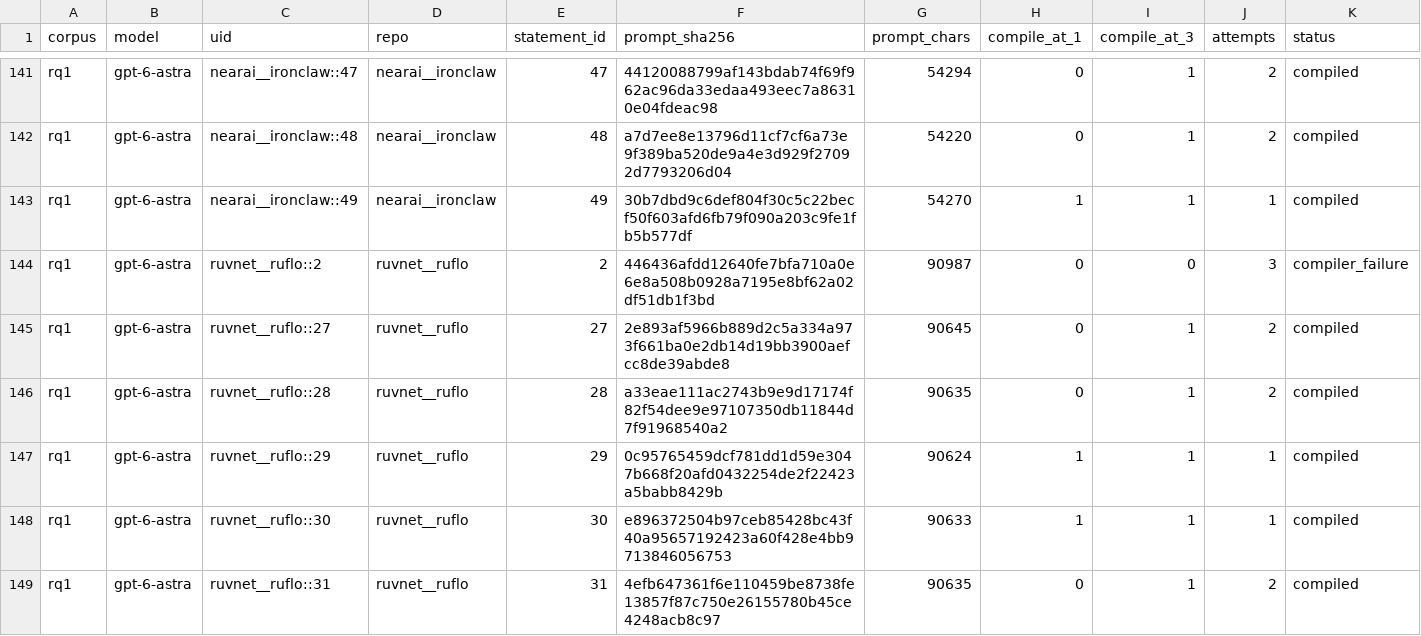
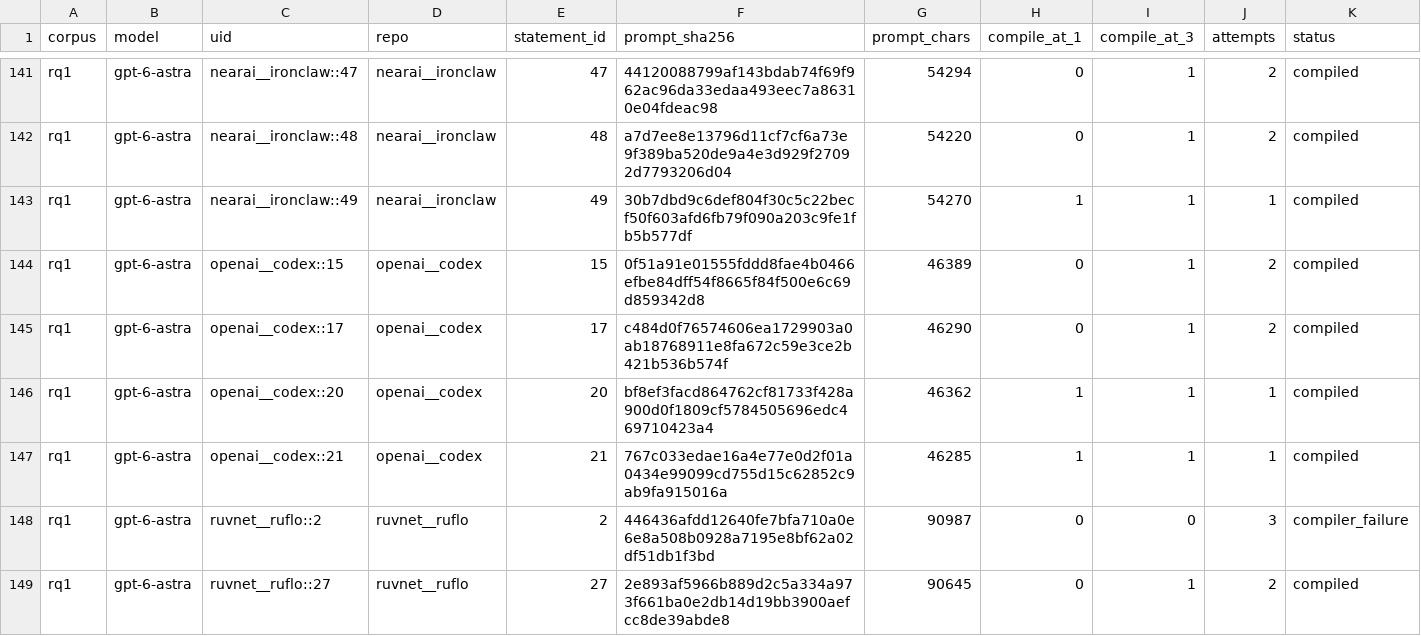
Before and after one commit to eunomia-bpf/ActPlane, a CSV file: docs/empirical-study/translation-models/translations-rq1-gpt-6-astra.csv, drawn as a sheet; only a part is shown, gaps mark what is left out; the shorter side is filled out with more unchanged rows; rows hold the shown columns only; the diff names each change by its address in the sheet, - before the commit and + after, or states it on an @@ line.

```diff
--- a/docs/empirical-study/translation-models/translations-rq1-gpt-6-astra.csv
+++ b/docs/empirical-study/translation-models/translations-rq1-gpt-6-astra.csv
+row 144: rq1 | gpt-6-astra | openai__codex::15 | openai__codex | 15 | 0f51a91e01555fddd8fae4b0466efbe84dff54f8665f84f500e6c69d859342d8 | 46389 | 0 | 1 | 2 | compiled
+row 145: rq1 | gpt-6-astra | openai__codex::17 | openai__codex | 17 | c484d0f76574606ea1729903a0ab18768911e8fa672c59e3ce2b421b536b574f | 46290 | 0 | 1 | 2 | compiled
+row 146: rq1 | gpt-6-astra | openai__codex::20 | openai__codex | 20 | bf8ef3facd864762cf81733f428a900d0f1809cf5784505696edc469710423a4 | 46362 | 1 | 1 | 1 | compiled
+row 147: rq1 | gpt-6-astra | openai__codex::21 | openai__codex | 21 | 767c033edae16a4e77e0d2f01a0434e99099cd755d15c62852c9ab9fa915016a | 46285 | 1 | 1 | 1 | compiled
```
Also changed, not shown: docs/empirical-study/translation-models/failures.csv, docs/empirical-study/translation-models/translations-rq1-qwen3.8-27b-nvfp4.csv, 10 other files.
